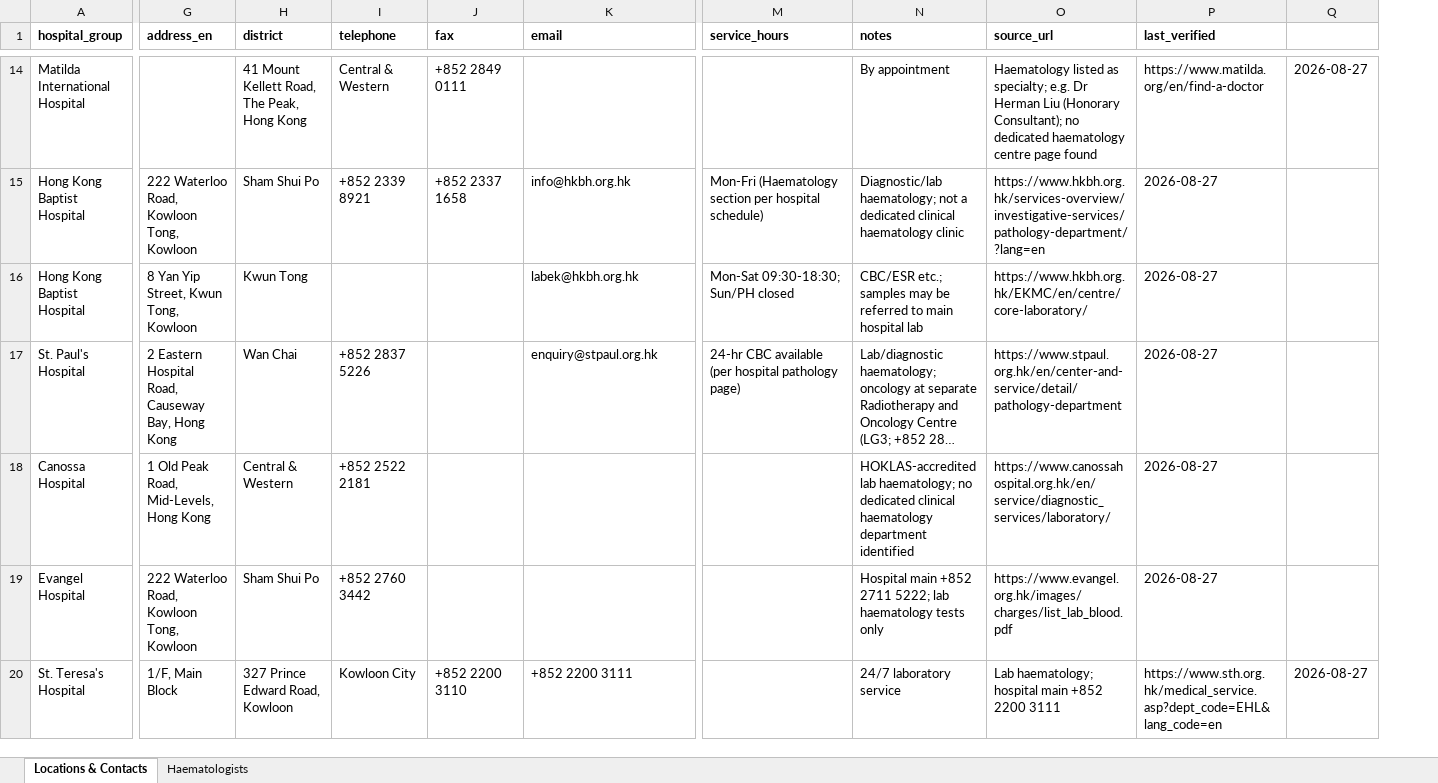
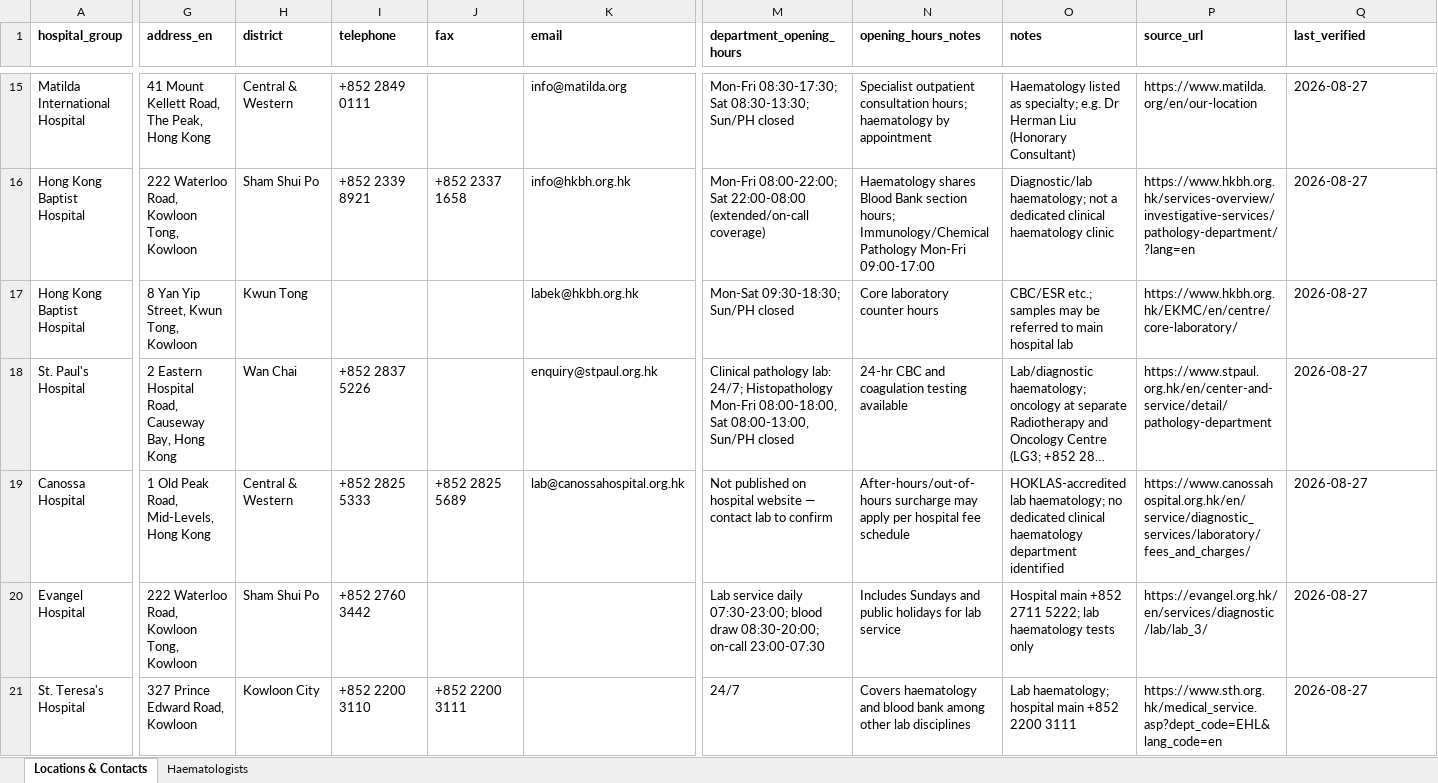
Before and after one commit to jackiechow4567-arch/Consultant-agents, an Excel workbook: industry/pm-reference/hk-private-hospitals-hematology.xlsx, sheet Locations & Contacts, drawn as a sheet; only a part is shown, gaps mark what is left out; long unchanged cells end in …; values as stored, in another font and other column widths than the file's, no borders; removed rows and columns are numbered as before the commit, all else as after; the diff covers the shown part only; the diff names each change by its address in the sheet, - before the commit and + after, or states it on an @@ line.

```diff
--- a/industry/pm-reference/hk-private-hospitals-hematology.xlsx (sheet Locations & Contacts)
+++ b/industry/pm-reference/hk-private-hospitals-hematology.xlsx (sheet Locations & Contacts)
+column N (opening_hours_notes), rows 15-21: Specialist outpatient consultation hours; haematology by appointment | Haematology shares Blood Bank section hours; Immunology/Chemical Pathology Mon-Fri 09:00-17:00 | Core laboratory counter hours | 24-hr CBC and coagulation testing available | After-hours/out-of-hours surcharge may apply per hospital fee schedule | Includes Sundays and public holidays for lab service | Covers haematology and blood bank among other lab disciplines
-column Q, rows 14-20: 2026-08-27 |  |  |  |  |  | 2026-08-27
-M1: service_hours
+M1: department_opening_hours
-G15 (address_en): (empty)
+G15 (address_en): 41 Mount Kellett Road, The Peak, Hong Kong
-H15 (district): 41 Mount Kellett Road, The Peak, Hong Kong
+H15 (district): Central & Western
-I15 (telephone): Central & Western
+I15 (telephone): +852 2849 0111
-J15 (fax): +852 2849 0111
+J15 (fax): (empty)
-K15 (email): (empty)
+K15 (email): info@matilda.org
-M15 (department_opening_hours): (empty)
+M15 (department_opening_hours): Mon-Fri 08:30-17:30; Sat 08:30-13:30; Sun/PH closed
-O15 (notes): By appointment
+O15 (notes): Haematology listed as specialty; e.g. Dr Herman Liu (Honorary Consultant)
-P15 (source_url): Haematology listed as specialty; e.g. Dr Herman Liu (Honorary Consultant); no dedicated haematology centre page found
+P15 (source_url): https://www.matilda.org/en/our-location
-Q15 (last_verified): https://www.matilda.org/en/find-a-doctor
+Q15 (last_verified): 2026-08-27
-M16 (department_opening_hours): Mon-Fri (Haematology section per hospital schedule)
+M16 (department_opening_hours): Mon-Fri 08:00-22:00; Sat 22:00-08:00 (extended/on-call coverage)
-M18 (department_opening_hours): 24-hr CBC available (per hospital pathology page)
+M18 (department_opening_hours): Clinical pathology lab: 24/7; Histopathology Mon-Fri 08:00-18:00, Sat 08:00-13:00, Sun/PH closed
-I19 (telephone): +852 2522 2181
+I19 (telephone): +852 2825 5333
-J19 (fax): (empty)
+J19 (fax): +852 2825 5689
-K19 (email): (empty)
+K19 (email): lab@canossahospital.org.hk
-M19 (department_opening_hours): (empty)
+M19 (department_opening_hours): Not published on hospital website — contact lab to confirm
-P19 (source_url): https://www.canossahospital.org.hk/en/service/diagnostic_services/laboratory/
+P19 (source_url): https://www.canossahospital.org.hk/en/service/diagnostic_services/laboratory/fees_and_charges/
-M20 (department_opening_hours): (empty)
+M20 (department_opening_hours): Lab service daily 07:30-23:00; blood draw 08:30-20:00; on-call 23:00-07:30
-P20 (source_url): https://www.evangel.org.hk/images/charges/list_lab_blood.pdf
+P20 (source_url): https://evangel.org.hk/en/services/diagnostic/lab/lab_3/
-G21 (address_en): 1/F, Main Block
+G21 (address_en): 327 Prince Edward Road, Kowloon
-H21 (district): 327 Prince Edward Road, Kowloon
+H21 (district): Kowloon City
-I21 (telephone): Kowloon City
+I21 (telephone): +852 2200 3110
-J21 (fax): +852 2200 3110
+J21 (fax): +852 2200 3111
-K21 (email): +852 2200 3111
+K21 (email): (empty)
-M21 (department_opening_hours): (empty)
+M21 (department_opening_hours): 24/7
-O21 (notes): 24/7 laboratory service
+O21 (notes): Lab haematology; hospital main +852 2200 3111
-P21 (source_url): Lab haematology; hospital main +852 2200 3111
+P21 (source_url): https://www.sth.org.hk/medical_service.asp?dept_code=EHL&lang_code=en
-Q21 (last_verified): https://www.sth.org.hk/medical_service.asp?dept_code=EHL&lang_code=en
+Q21 (last_verified): 2026-08-27
```
Also changed, not shown: 2 added rows and 36 edited cells elsewhere in this sheet, sheet Haematologists, 4 other files.
